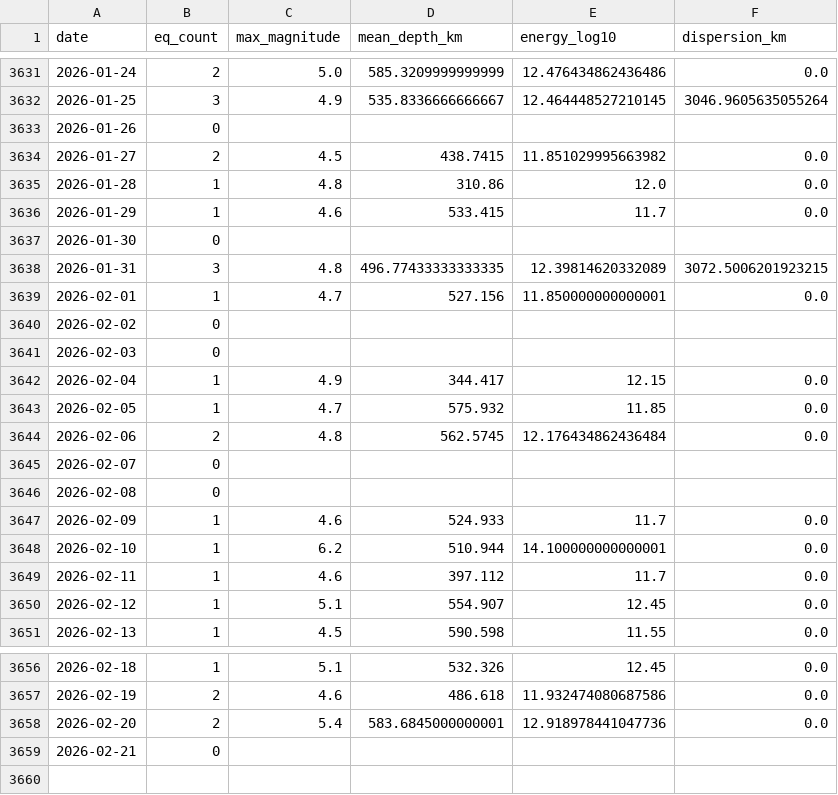
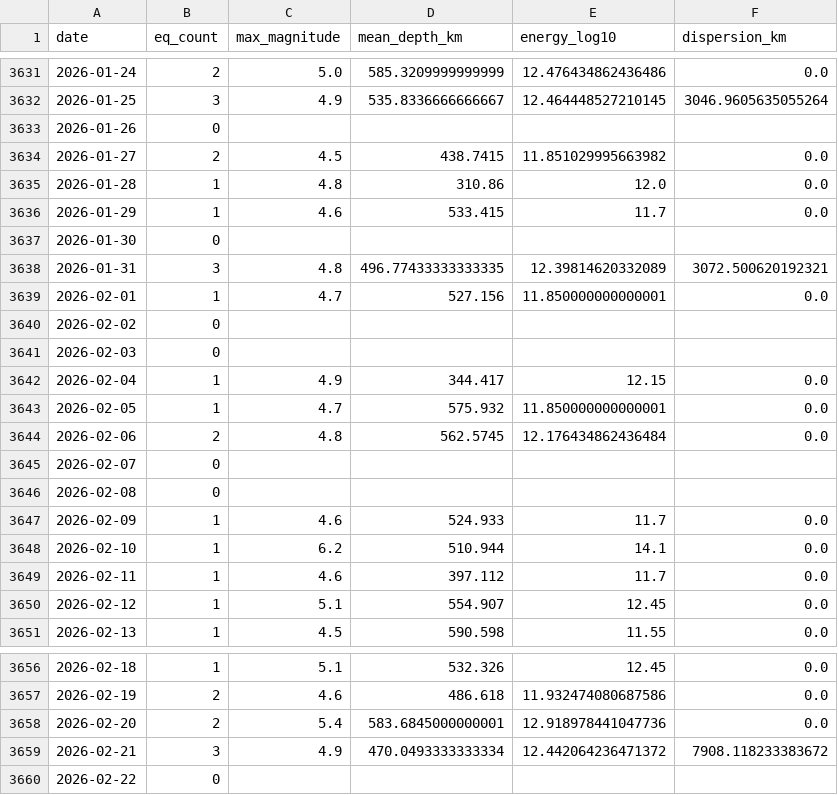
Before and after one commit to Peirastes/website, a CSV file: projects/ecdo-watch/assets/cache/deep_eq_history.csv, drawn as a sheet; only a part is shown, gaps mark what is left out.

```diff
--- a/projects/ecdo-watch/assets/cache/deep_eq_history.csv
+++ b/projects/ecdo-watch/assets/cache/deep_eq_history.csv
@@ -3637,3 +3637,3 @@ date,eq_count,max_magnitude,mean_depth_km,energy_log10,dispersion_km
 2026-01-30,0,,,,
-2026-01-31,3,4.8,496.77433333333335,12.39814620332089,3072.5006201923215
+2026-01-31,3,4.8,496.77433333333335,12.39814620332089,3072.500620192321
 2026-02-01,1,4.7,527.156,11.850000000000001,0.0
@@ -3642,3 +3642,3 @@ date,eq_count,max_magnitude,mean_depth_km,energy_log10,dispersion_km
 2026-02-04,1,4.9,344.417,12.15,0.0
-2026-02-05,1,4.7,575.932,11.85,0.0
+2026-02-05,1,4.7,575.932,11.850000000000001,0.0
 2026-02-06,2,4.8,562.5745,12.176434862436484,0.0
@@ -3647,3 +3647,3 @@ date,eq_count,max_magnitude,mean_depth_km,energy_log10,dispersion_km
 2026-02-09,1,4.6,524.933,11.7,0.0
-2026-02-10,1,6.2,510.944,14.100000000000001,0.0
+2026-02-10,1,6.2,510.944,14.1,0.0
 2026-02-11,1,4.6,397.112,11.7,0.0
@@ -3658,2 +3658,3 @@ date,eq_count,max_magnitude,mean_depth_km,energy_log10,dispersion_km
 2026-02-20,2,5.4,583.6845000000001,12.918978441047736,0.0
-2026-02-21,0,,,,
+2026-02-21,3,4.9,470.0493333333334,12.442064236471372,7908.118233383672
+2026-02-22,0,,,,
```
Also changed, not shown: projects/ecdo-watch/assets/cache/mag_history.csv, 36 other files.
